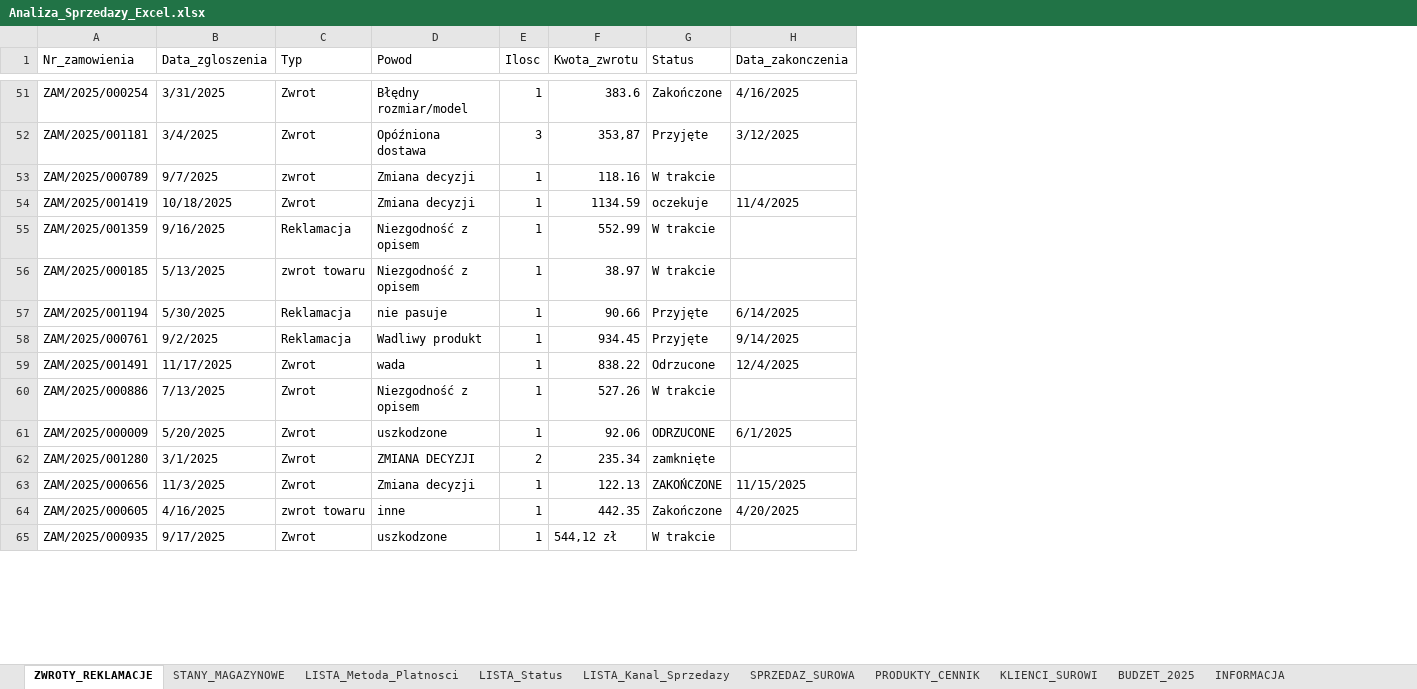
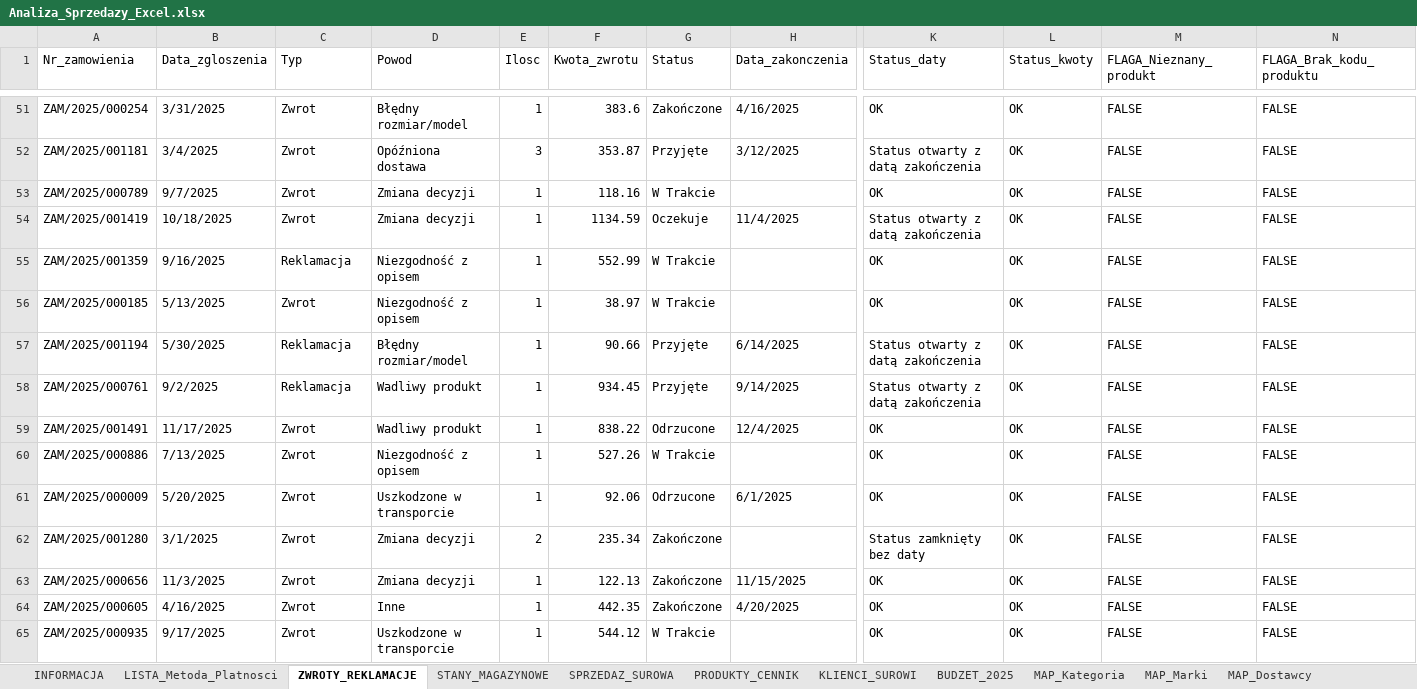
Before and after one commit to okowalczyk2727/Excel-Analysis-Dashboard, an Excel workbook: project/Analiza_Sprzedazy_Excel.xlsx, sheet ZWROTY_REKLAMACJE, drawn as a sheet; only a part is shown, gaps mark what is left out; values as stored, in another font and other column widths than the file's, no cell formats; table styles not drawn; the diff covers the shown part only; the diff names each change by its address in the sheet, - before the commit and + after, or states it on an @@ line.

```diff
--- a/project/Analiza_Sprzedazy_Excel.xlsx (sheet ZWROTY_REKLAMACJE)
+++ b/project/Analiza_Sprzedazy_Excel.xlsx (sheet ZWROTY_REKLAMACJE)
-sheet tab: LISTA_Status
-sheet tab: LISTA_Kanal_Sprzedazy
@@ sheet tab order changed: INFORMACJA | LISTA_Metoda_Platnosci | ZWROTY_REKLAMACJE | STANY_MAGAZYNOWE | SPRZEDAZ_SUROWA | PRODUKTY_CENNIK | KLIENCI_SUROWI | BUDZET_2025 | MAP_Kategoria | MAP_Marki | MAP_Dostawcy @@
+column K (Status_daty), rows 51-65: OK | Status otwarty z datą zakończenia | OK | Status otwarty z datą zakończenia | OK | OK | Status otwarty z datą zakończenia | Status otwarty z datą zakończenia | OK | OK | OK | Status zamknięty bez daty | OK | OK | OK
+column L (Status_kwoty), rows 51-65: all OK
+column M (FLAGA_Nieznany_produkt), rows 51-65: all FALSE
+column N (FLAGA_Brak_kodu_produktu), rows 51-65: all FALSE
-F52 (Kwota_zwrotu): 353,87
+F52 (Kwota_zwrotu): 353.87
-C53 (Typ): zwrot
+C53 (Typ): Zwrot
-G53 (Status): W trakcie
+G53 (Status): W Trakcie
-G54 (Status): oczekuje
+G54 (Status): Oczekuje
-G55:G56 (Status): W trakcie
+G55:G56 (Status): W Trakcie
-C56 (Typ): zwrot towaru
+C56 (Typ): Zwrot
-D57 (Powod): nie pasuje
+D57 (Powod): Błędny rozmiar/model
-D59 (Powod): wada
+D59 (Powod): Wadliwy produkt
-G60 (Status): W trakcie
+G60 (Status): W Trakcie
-D61 (Powod): uszkodzone
+D61 (Powod): Uszkodzone w transporcie
-G61 (Status): ODRZUCONE
+G61 (Status): Odrzucone
-D62 (Powod): ZMIANA DECYZJI
+D62 (Powod): Zmiana decyzji
-G62 (Status): zamknięte
+G62 (Status): Zakończone
-G63 (Status): ZAKOŃCZONE
+G63 (Status): Zakończone
-C64 (Typ): zwrot towaru
+C64 (Typ): Zwrot
-D64 (Powod): inne
+D64 (Powod): Inne
-D65 (Powod): uszkodzone
+D65 (Powod): Uszkodzone w transporcie
-F65 (Kwota_zwrotu): 544,12 zł
+F65 (Kwota_zwrotu): 544.12
-G65 (Status): W trakcie
+G65 (Status): W Trakcie
```
Also changed, not shown: 4 added rows, 9 removed rows and 183 edited cells elsewhere in this sheet, sheet SPRZEDAZ_SUROWA, sheet Brudnopis, other sheet tabs, cell formats.
